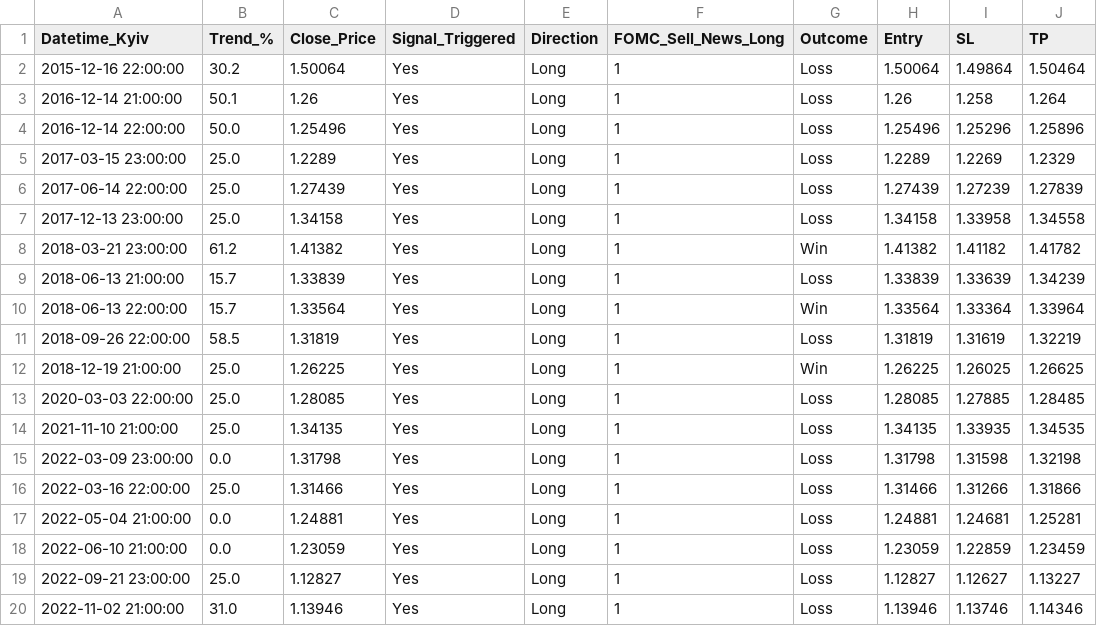
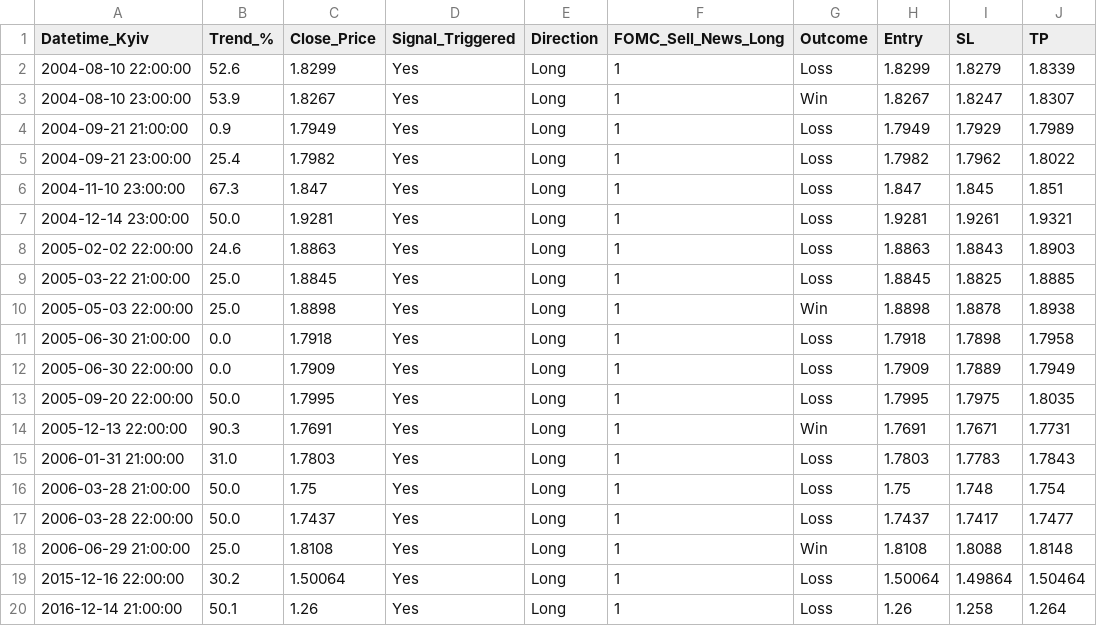
Before and after one commit to black-hole-yellow/hypothesis_lab, a CSV file: output/FOMC 'Sell the News' (In-Line Hike Fade)_audit_log.csv, drawn as a sheet; only a part is shown; the shorter side is filled out with more unchanged rows.

```diff
--- a/output/FOMC 'Sell the News' (In-Line Hike Fade)_audit_log.csv
+++ b/output/FOMC 'Sell the News' (In-Line Hike Fade)_audit_log.csv
@@ -1,2 +1,19 @@
 Datetime_Kyiv,Trend_%,Close_Price,Signal_Triggered,Direction,FOMC_Sell_News_Long,Outcome,Entry,SL,TP
+2004-08-10 22:00:00,52.6,1.8299,Yes,Long,1,Loss,1.8299,1.8279,1.8339
+2004-08-10 23:00:00,53.9,1.8267,Yes,Long,1,Win,1.8267,1.8247,1.8307
+2004-09-21 21:00:00,0.9,1.7949,Yes,Long,1,Loss,1.7949,1.7929,1.7989
+2004-09-21 23:00:00,25.4,1.7982,Yes,Long,1,Loss,1.7982,1.7962,1.8022
+2004-11-10 23:00:00,67.3,1.847,Yes,Long,1,Loss,1.847,1.845,1.851
+2004-12-14 23:00:00,50.0,1.9281,Yes,Long,1,Loss,1.9281,1.9261,1.9321
+2005-02-02 22:00:00,24.6,1.8863,Yes,Long,1,Loss,1.8863,1.8843,1.8903
+2005-03-22 21:00:00,25.0,1.8845,Yes,Long,1,Loss,1.8845,1.8825,1.8885
+2005-05-03 22:00:00,25.0,1.8898,Yes,Long,1,Win,1.8898,1.8878,1.8938
+2005-06-30 21:00:00,0.0,1.7918,Yes,Long,1,Loss,1.7918,1.7898,1.7958
+2005-06-30 22:00:00,0.0,1.7909,Yes,Long,1,Loss,1.7909,1.7889,1.7949
+2005-09-20 22:00:00,50.0,1.7995,Yes,Long,1,Loss,1.7995,1.7975,1.8035
+2005-12-13 22:00:00,90.3,1.7691,Yes,Long,1,Win,1.7691,1.7671,1.7731
+2006-01-31 21:00:00,31.0,1.7803,Yes,Long,1,Loss,1.7803,1.7783,1.7843
+2006-03-28 21:00:00,50.0,1.75,Yes,Long,1,Loss,1.75,1.748,1.754
+2006-03-28 22:00:00,50.0,1.7437,Yes,Long,1,Loss,1.7437,1.7417,1.7477
+2006-06-29 21:00:00,25.0,1.8108,Yes,Long,1,Win,1.8108,1.8088,1.8148
 2015-12-16 22:00:00,30.2,1.50064,Yes,Long,1,Loss,1.50064,1.49864,1.50464
```
Also changed, not shown: output/Macro Shock Inside Bar (Strict 24H)_audit_log.csv, output/NFP Trend Resumption (Pullback Fade)_audit_log.csv, 46 other files.
